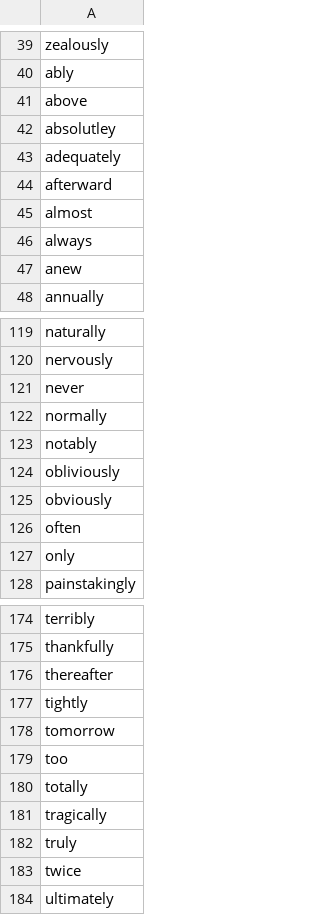
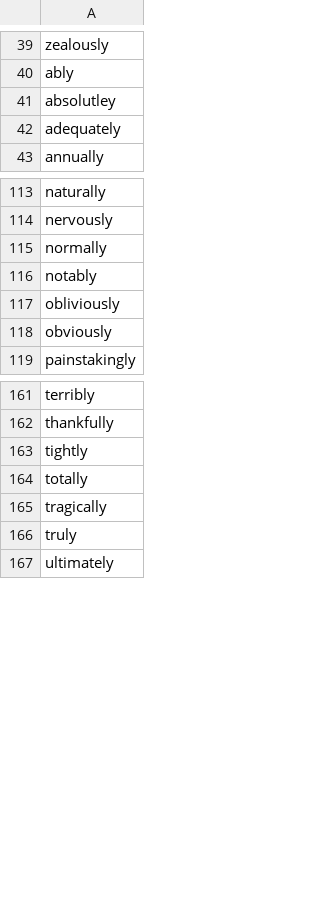
Before and after one commit to ctava/job-position-names-datasets, a CSV file: adverbs.csv, drawn as a sheet; only a part is shown, gaps mark what is left out; the diff covers the shown part only.

```diff
--- a/adverbs.csv
+++ b/adverbs.csv
@@ -40,9 +40,4 @@ zealously
 ably
-above
 absolutley
 adequately
-afterward
-almost
-always
-anew
 annually
@@ -120,3 +114,2 @@ naturally
 nervously
-never
 normally
@@ -125,4 +118,2 @@ obliviously
 obviously
-often
-only
 painstakingly
@@ -175,6 +162,3 @@ terribly
 thankfully
-thereafter
 tightly
-tomorrow
-too
 totally
@@ -182,3 +166,2 @@ tragically
 truly
-twice
 ultimately
```
Also changed, not shown: 5 removed rows elsewhere in this file, 2024-01/position_names.csv, 4 other files.
